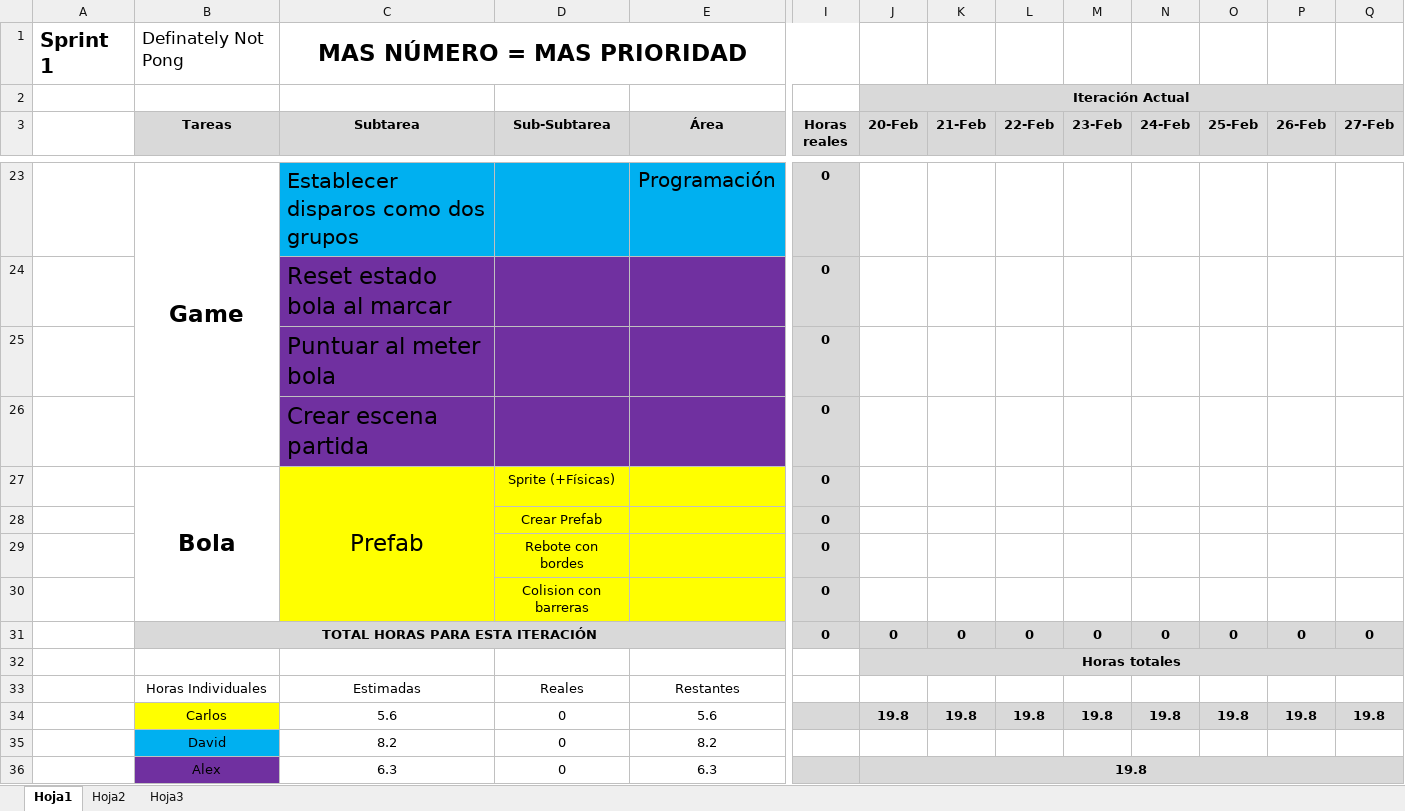
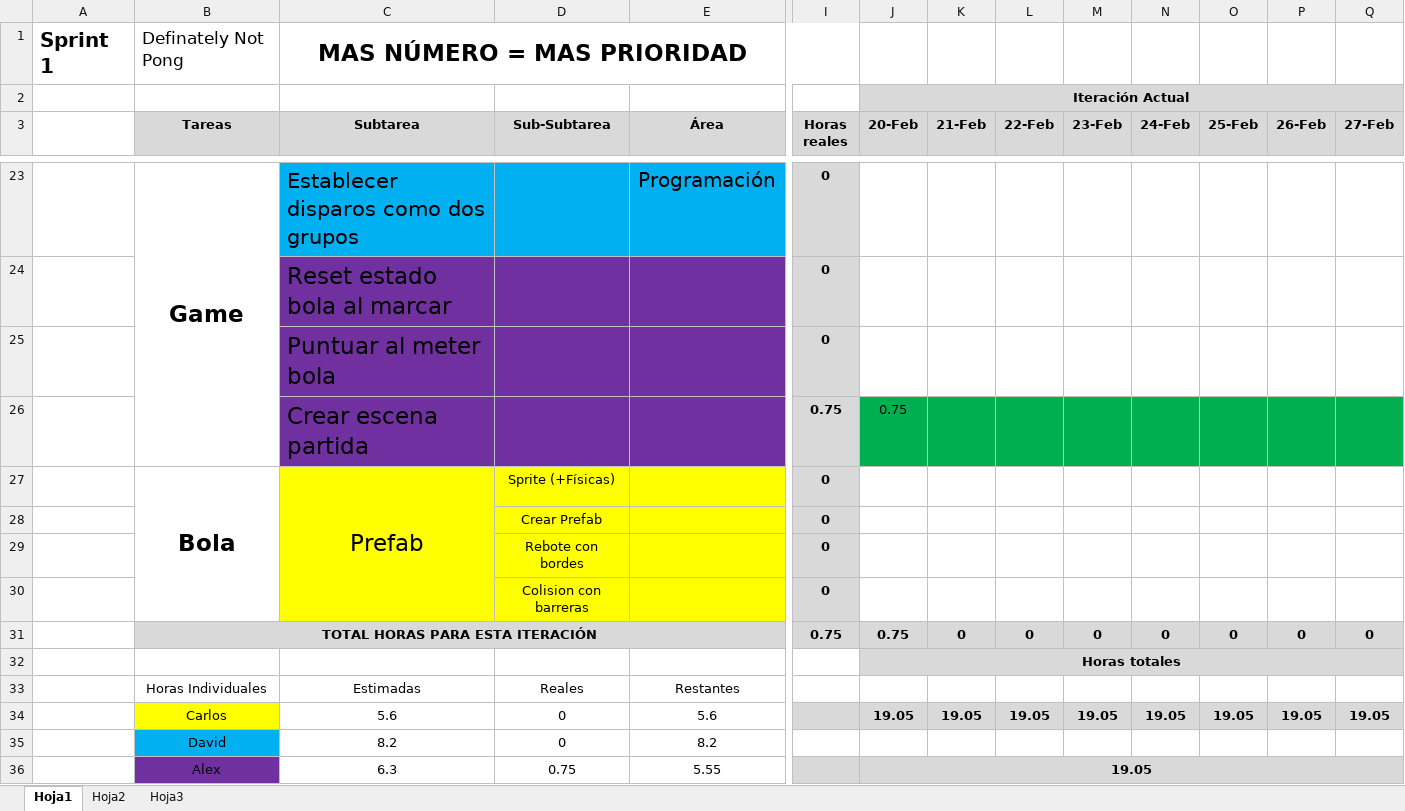
Before and after one commit to devildrake/MecanicasAvan-ao, an Excel workbook: Sprint-1_Mecanicas.xlsx, sheet Hoja1, drawn as a sheet; only a part is shown, gaps mark what is left out; values as stored, in another font and other column widths than the file's, no borders; charts and pictures not drawn; removed rows and columns are numbered as before the commit, all else as after; rows hold the shown columns only; the diff names each change by its address in the sheet, - before the commit and + after, or states it on an @@ line.

Commit message:
Actualizado excel

```diff
--- a/Sprint-1_Mecanicas.xlsx (sheet Hoja1)
+++ b/Sprint-1_Mecanicas.xlsx (sheet Hoja1)
-I26 (Horas reales): 0
+I26 (Horas reales): 0.75
-J26 (20-Feb): (empty)
+J26 (20-Feb): 0.75
-J26:Q26 fill: none
+J26:Q26 fill: #00B050
-I31 (Horas reales): 0
+I31 (Horas reales): 0.75
-J31 (20-Feb): 0
+J31 (20-Feb): 0.75
-row 34:  | Carlos | 5.6 | 0 | 5.6 |  | 19.8 | 19.8 | 19.8 | 19.8 | 19.8 | 19.8 | 19.8 | 19.8
+row 34:  | Carlos | 5.6 | 0 | 5.6 |  | 19.05 | 19.05 | 19.05 | 19.05 | 19.05 | 19.05 | 19.05 | 19.05
-D36 (Sub-Subtarea): 0
+D36 (Sub-Subtarea): 0.75
-E36 (Área): 6.3
+E36 (Área): 5.55
-J36 (20-Feb): 19.8
+J36 (20-Feb): 19.05
```
Also changed, not shown: charts or pictures.
